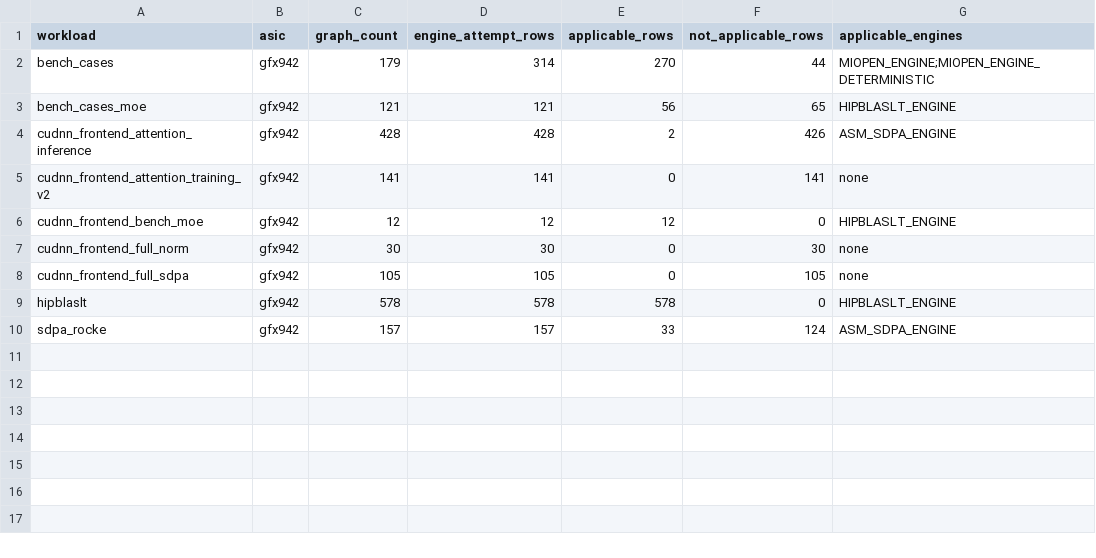
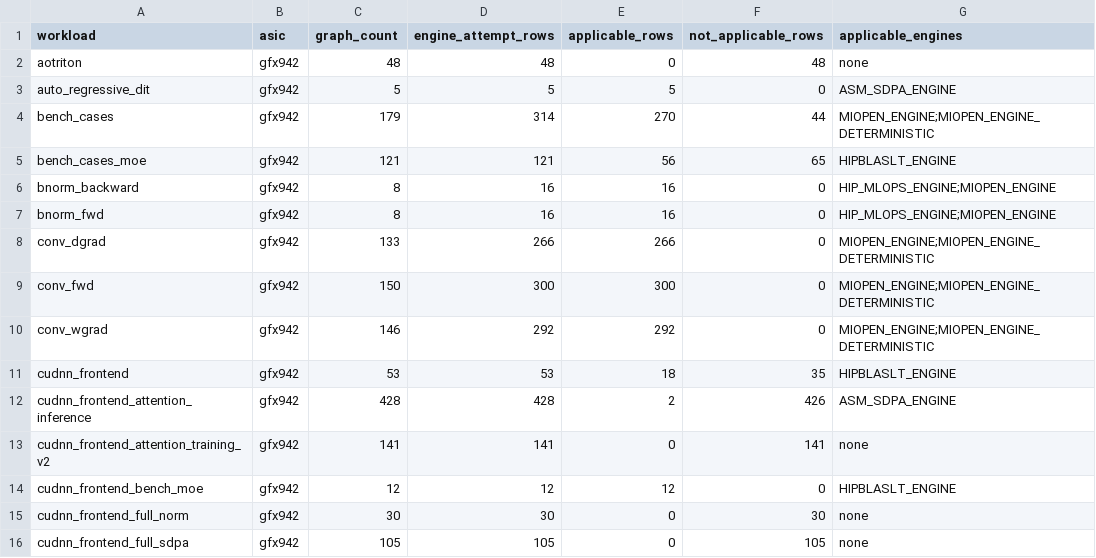
Before and after one commit to ROCm/dnn-benchmarking, a CSV file: applicability_results/by_workload/INDEX.csv, drawn as a sheet; only a part is shown; the shorter side is filled out with more unchanged rows; the diff covers the shown part only; the diff names each change by its address in the sheet, - before the commit and + after, or states it on an @@ line.

Commit message:
feat(applicability): extend gfx942 ledger to 33 of 34 workloads
Adds the remaining 24 microbench/model workloads to the gfx942
engine-applicability ledger (bnorm_fwd/backward, conv_fwd/dgrad/wgrad,
aotriton, cudnn_frontend, hipkittens, pytorch, rocke, and all 14
Workloads/models/*.tar.gz model tarballs). Only aiter.tar.gz (4988
graphs, largest tarball) is still outstanding on gfx942 after a
timeout on the first attempt; a longer-budget rerun is in progress.

gfx950 remains cluster-capacity-blocked (SLURM job 67845858, all 34
workloads scripted into one job, queued pending a free GPU slot).

CSV schema unchanged: asic,workload,graph_name,engine_id,engine_name,
role,status,correctness_match,applicable,error_message,skip_reason.

```diff
--- a/applicability_results/by_workload/INDEX.csv
+++ b/applicability_results/by_workload/INDEX.csv
+row 2: aotriton | gfx942 | 48 | 48 | 0 | 48 | none
+row 3: auto_regressive_dit | gfx942 | 5 | 5 | 5 | 0 | ASM_SDPA_ENGINE
+row 6: bnorm_backward | gfx942 | 8 | 16 | 16 | 0 | HIP_MLOPS_ENGINE;MIOPEN_ENGINE
+row 7: bnorm_fwd | gfx942 | 8 | 16 | 16 | 0 | HIP_MLOPS_ENGINE;MIOPEN_ENGINE
+row 8: conv_dgrad | gfx942 | 133 | 266 | 266 | 0 | MIOPEN_ENGINE;MIOPEN_ENGINE_DETERMINISTIC
+row 9: conv_fwd | gfx942 | 150 | 300 | 300 | 0 | MIOPEN_ENGINE;MIOPEN_ENGINE_DETERMINISTIC
+row 10: conv_wgrad | gfx942 | 146 | 292 | 292 | 0 | MIOPEN_ENGINE;MIOPEN_ENGINE_DETERMINISTIC
+row 11: cudnn_frontend | gfx942 | 53 | 53 | 18 | 35 | HIPBLASLT_ENGINE
```
Also changed, not shown: 16 added rows elsewhere in this file, 26 other files.
